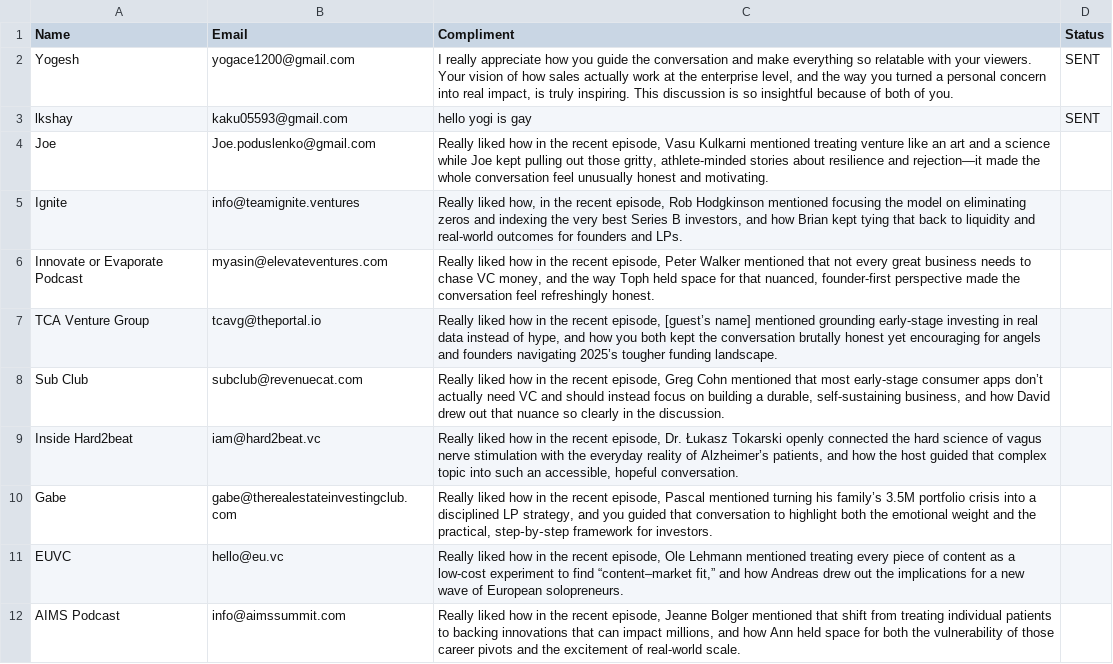
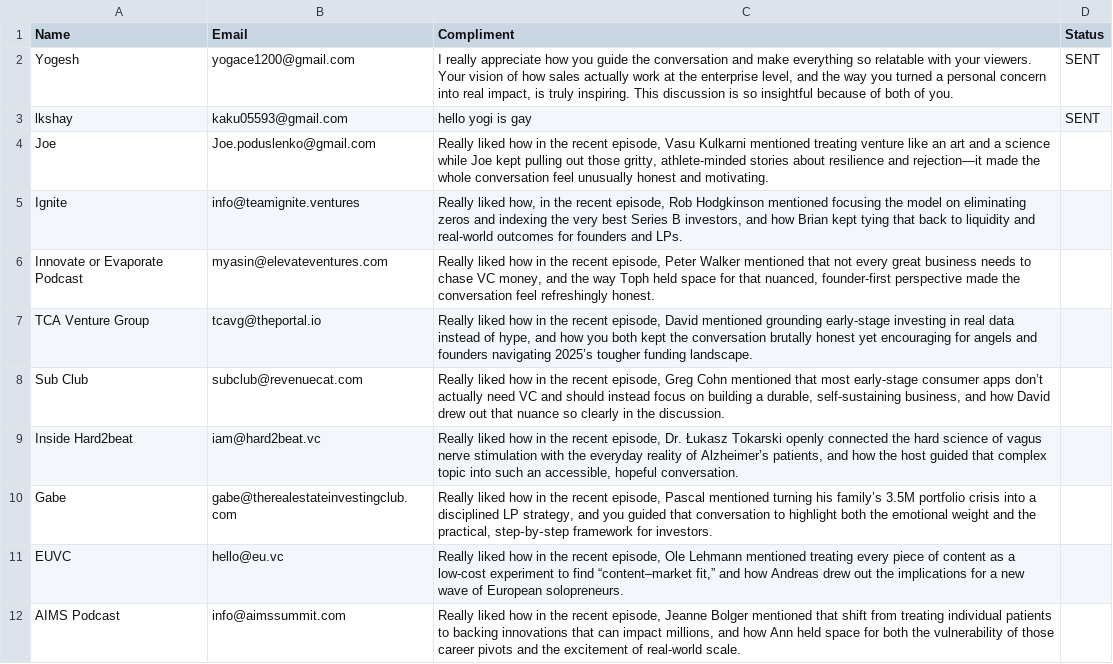
Before and after one commit to yobslob/email-automation, a CSV file: leads.csv, drawn as a sheet; only a part is shown; the diff names each change by its address in the sheet, - before the commit and + after, or states it on an @@ line.

Commit message:
Update leads.csv

```diff
--- a/leads.csv
+++ b/leads.csv
-C7 (Compliment): …recent episode, [guest’s name] mentioned grounding…
+C7 (Compliment): …recent episode, David mentioned grounding…
```
